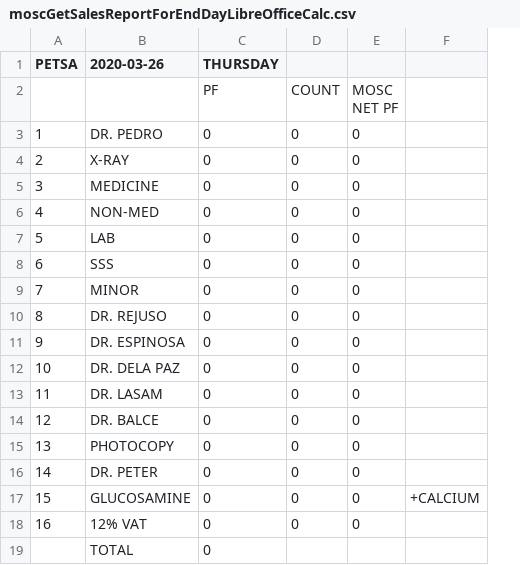
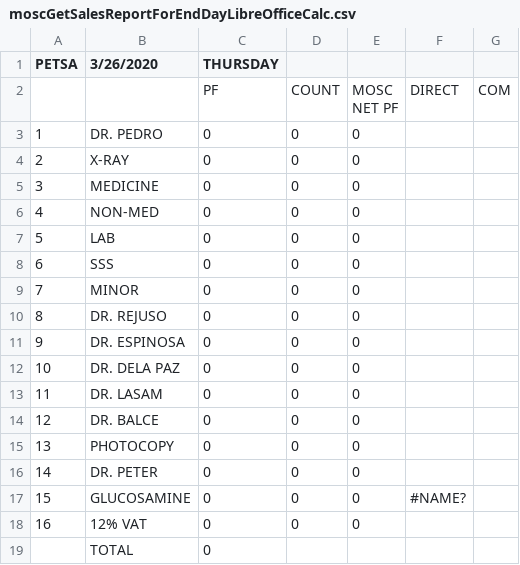
Before and after one commit to usbong/KMS, a CSV file: usbong_kms/usbongTemplates/Cashier/moscGetSalesReportForEndDayLibreOfficeCalc.csv, drawn as a sheet; removed rows and columns are numbered as before the commit, all else as after; the diff names each change by its address in the sheet, - before the commit and + after, or states it on an @@ line.

Commit message:
Add files via upload

```diff
--- a/usbong_kms/usbongTemplates/Cashier/moscGetSalesReportForEndDayLibreOfficeCalc.csv
+++ b/usbong_kms/usbongTemplates/Cashier/moscGetSalesReportForEndDayLibreOfficeCalc.csv
-column F, row 17: +CALCIUM
+column F, rows 2-17: DIRECT |  |  |  |  |  |  |  |  |  |  |  |  |  |  | #NAME?
+column G, row 2: COM
-B1: 2020-03-26
+B1: 3/26/2020
```
